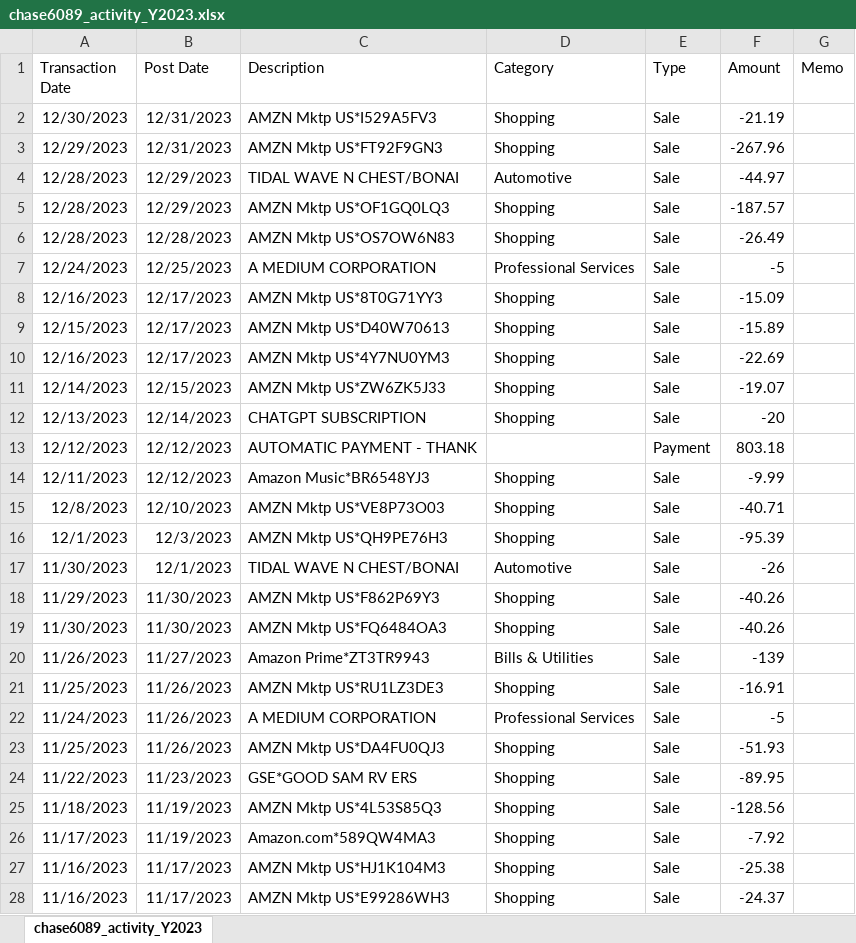
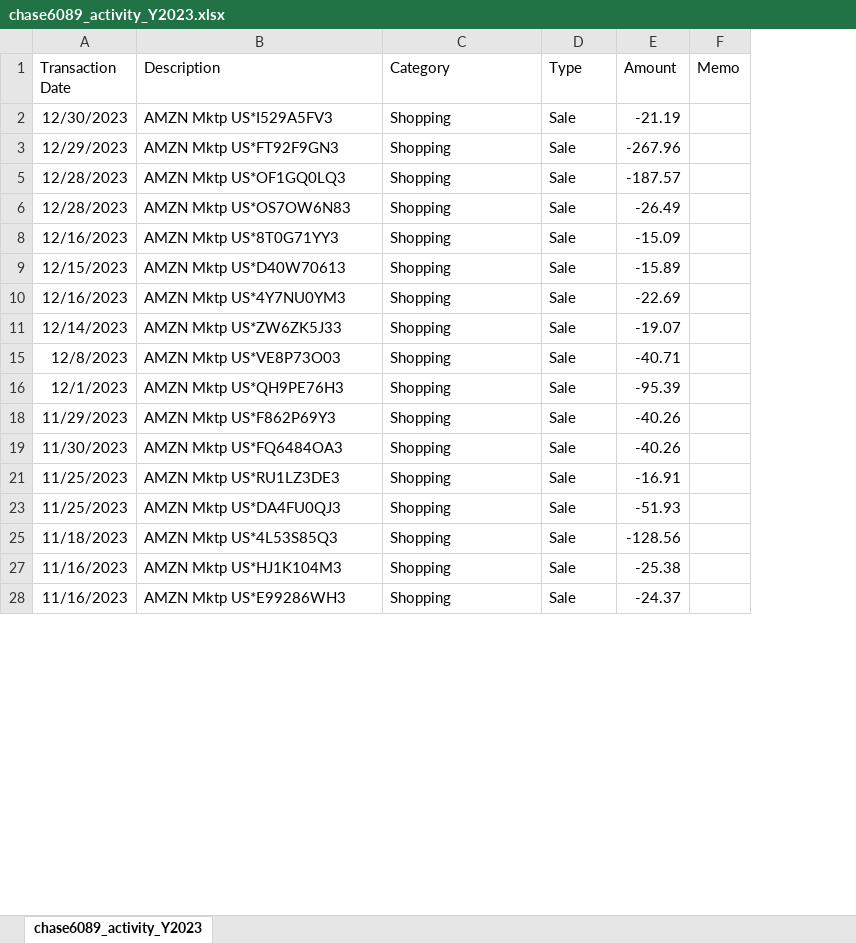
Before and after one commit to blutterfly/aDbnostixAcctg, an Excel workbook: data/chase6089_activity_Y2023.xlsx, sheet chase6089_activity_Y2023, drawn as a sheet; only a part is shown; values as stored, in another font and other column widths than the file's, no borders; the diff covers the shown part only; the diff names each change by its address in the sheet, - before the commit and + after, or states it on an @@ line.

```diff
--- a/data/chase6089_activity_Y2023.xlsx (sheet chase6089_activity_Y2023)
+++ b/data/chase6089_activity_Y2023.xlsx (sheet chase6089_activity_Y2023)
-column B (Post Date), rows 2-3: 12/31/2023 | 12/31/2023; rows 5-6: 12/29/2023 | 12/28/2023; rows 8-11: 12/17/2023 | 12/17/2023 | 12/17/2023 | 12/15/2023; rows 15-16: 12/10/2023 | 12/3/2023; rows 18-19: 11/30/2023 | 11/30/2023; row 21: 11/26/2023; row 23: 11/26/2023; row 25: 11/19/2023; rows 27-28: 11/17/2023 | 11/17/2023
-row 4: 12/28/2023 | 12/29/2023 | TIDAL WAVE N CHEST/BONAI | Automotive | Sale | -44.97
-row 7: 12/24/2023 | 12/25/2023 | A MEDIUM CORPORATION | Professional Services | Sale | -5
-row 12: 12/13/2023 | 12/14/2023 | CHATGPT SUBSCRIPTION | Shopping | Sale | -20
-row 13: 12/12/2023 | 12/12/2023 | AUTOMATIC PAYMENT - THANK |  | Payment | 803.18
-row 14: 12/11/2023 | 12/12/2023 | Amazon Music*BR6548YJ3 | Shopping | Sale | -9.99
-row 17: 11/30/2023 | 12/1/2023 | TIDAL WAVE N CHEST/BONAI | Automotive | Sale | -26
-row 20: 11/26/2023 | 11/27/2023 | Amazon Prime*ZT3TR9943 | Bills & Utilities | Sale | -139
-row 22: 11/24/2023 | 11/26/2023 | A MEDIUM CORPORATION | Professional Services | Sale | -5
-row 24: 11/22/2023 | 11/23/2023 | GSE*GOOD SAM RV ERS | Shopping | Sale | -89.95
-row 26: 11/17/2023 | 11/19/2023 | Amazon.com*589QW4MA3 | Shopping | Sale | -7.92
```
Also changed, not shown: 63 removed rows elsewhere in this sheet, hidden cells, data/wf7333_activity_20230101_1231_2.xlsx, 4 other files.
